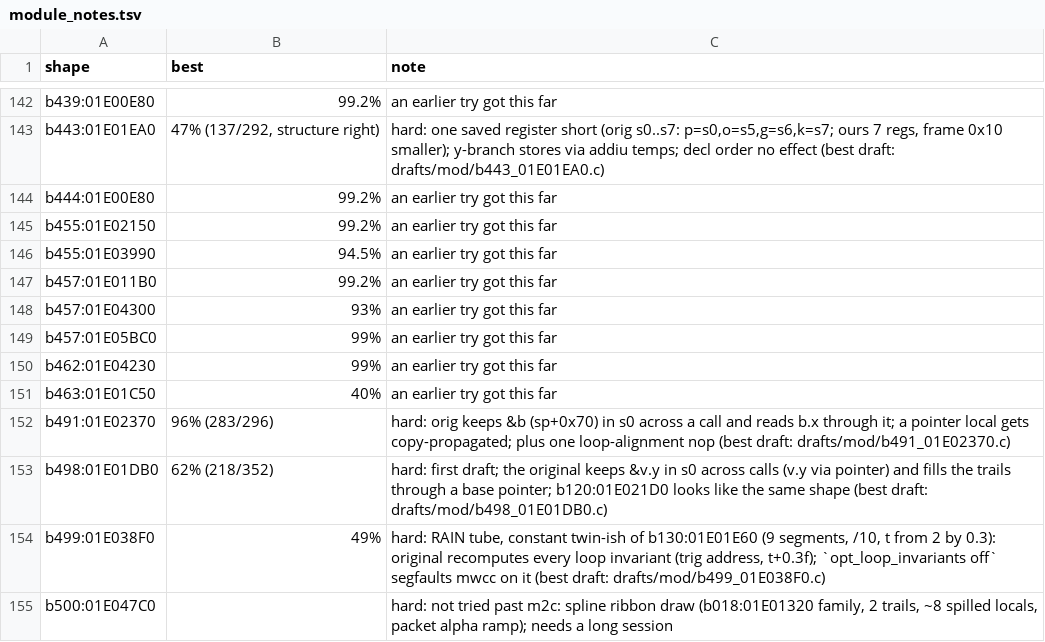
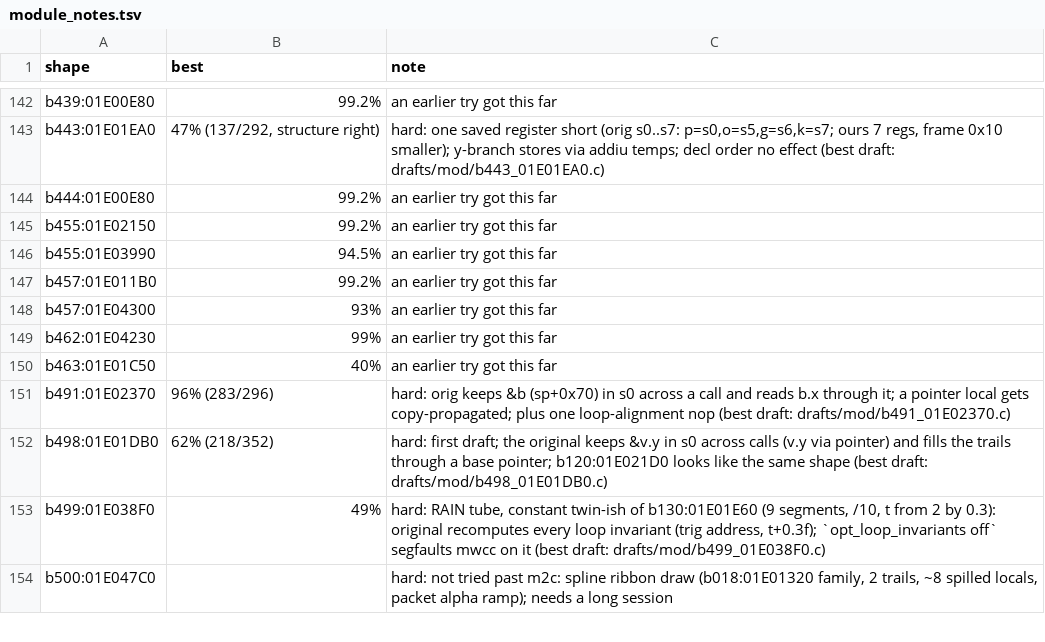
Before and after one commit to kira-502/dotr-decomp, a TSV file: config/module_notes.tsv, drawn as a sheet; only a part is shown, gaps mark what is left out.

```diff
--- a/config/module_notes.tsv
+++ b/config/module_notes.tsv
@@ -148,3 +148,2 @@ b457:01E011B0	99.2%	an earlier try got this far
 b457:01E04300	93%	an earlier try got this far
-b457:01E05BC0	99%	an earlier try got this far
 b462:01E04230	99%	an earlier try got this far
```
